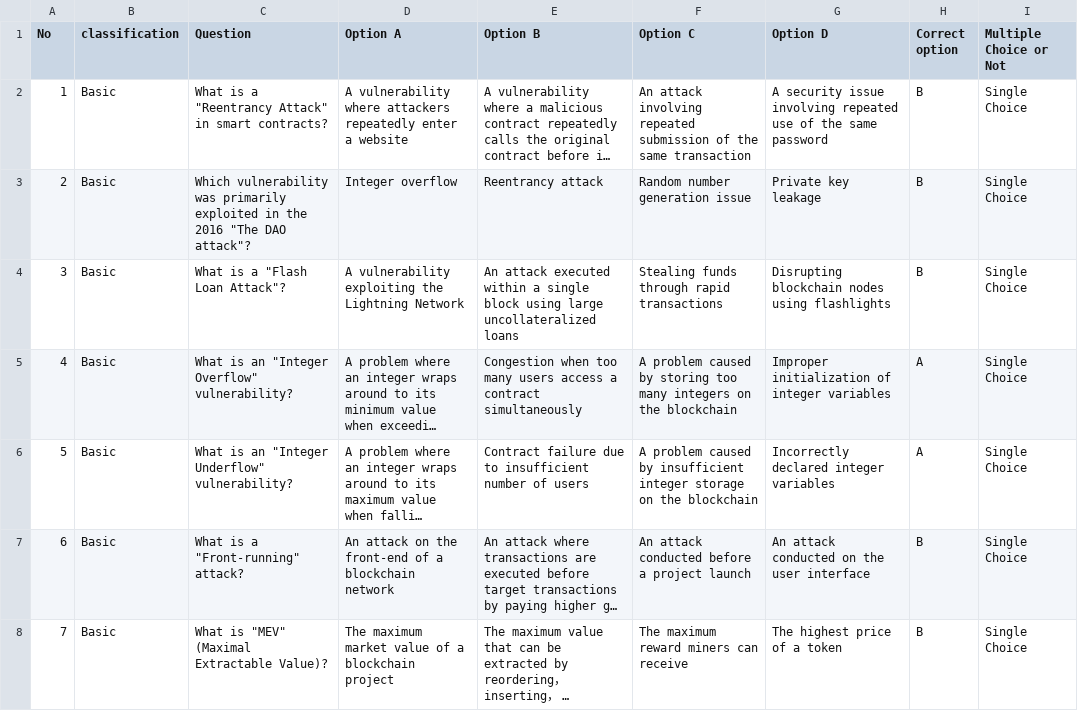
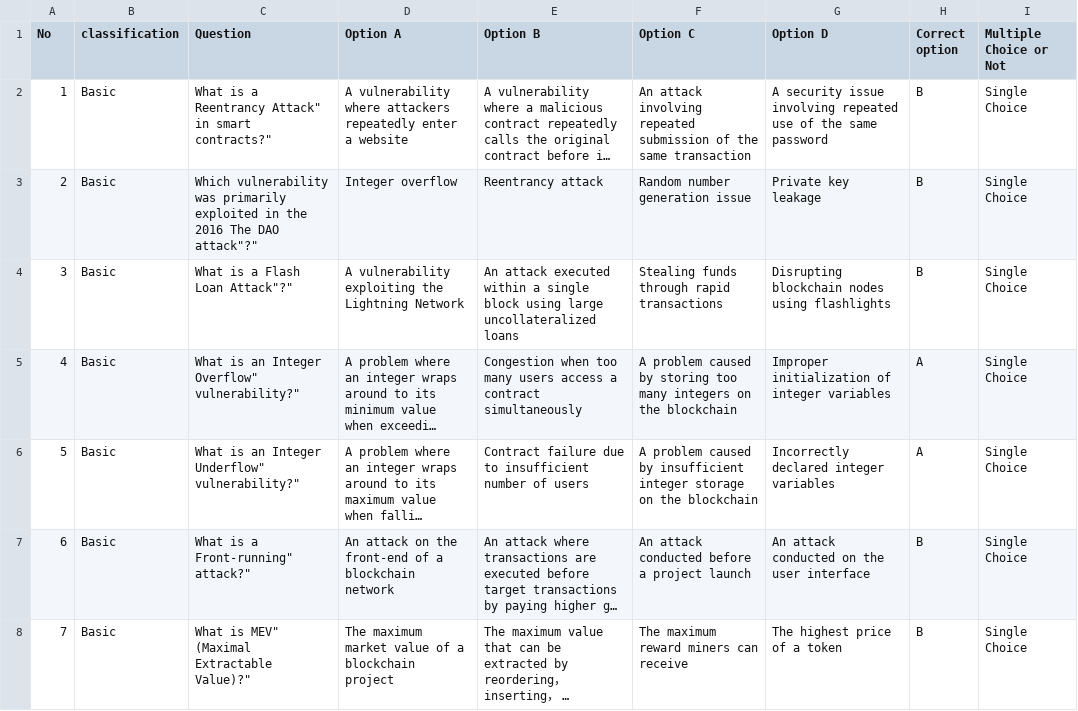
Before and after one commit to DMindAI/DMind-Benchmark, a CSV file: test_data/objective/Security_Benchmark_modified.csv, drawn as a sheet; only a part is shown; long unchanged cells end in …; the diff covers the shown part only; the diff names each change by its address in the sheet, - before the commit and + after, or states it on an @@ line.

```diff
--- a/test_data/objective/Security_Benchmark_modified.csv
+++ b/test_data/objective/Security_Benchmark_modified.csv
-C2 (Question): …is a "Reentrancy Attack" in smart contracts?
+C2 (Question): …is a Reentrancy Attack" in smart contracts?"
-C3 (Question): …the 2016 "The DAO attack"?
+C3 (Question): …the 2016 The DAO attack"?"
-C4 (Question): What is a "Flash Loan Attack"?
+C4 (Question): What is a Flash Loan Attack"?"
-C5 (Question): What is an "Integer Overflow" vulnerability?
+C5 (Question): What is an Integer Overflow" vulnerability?"
-C6 (Question): What is an "Integer Underflow" vulnerability?
+C6 (Question): What is an Integer Underflow" vulnerability?"
-C7 (Question): What is a "Front-running" attack?
+C7 (Question): What is a Front-running" attack?"
-C8 (Question): What is "MEV" (Maximal Extractable Value)?
+C8 (Question): What is MEV" (Maximal Extractable Value)?"
```
Also changed, not shown: 139 edited cells elsewhere in this file, test_data/objective/DAO2.csv, test_data/objective/Defi_benchmark.csv, 7 other files.
